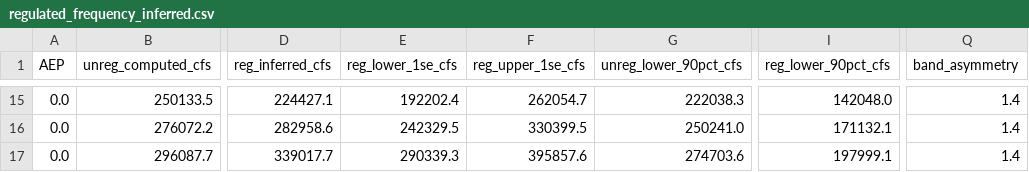
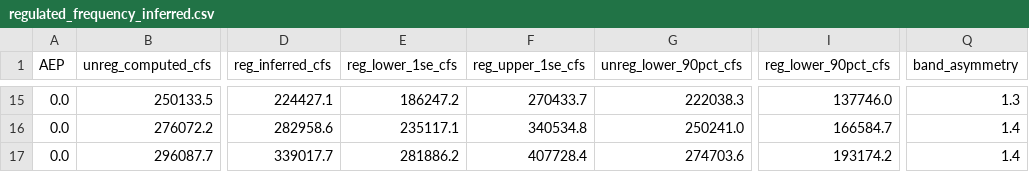
Before and after one commit to JoeShmoJo/Cowlitz_FF, a CSV file: CAS_Reg_Unreg/output/regulated_frequency_inferred.csv, drawn as a sheet; only a part is shown, gaps mark what is left out; the diff covers the shown part only; the diff names each change by its address in the sheet, - before the commit and + after, or states it on an @@ line.

```diff
--- a/CAS_Reg_Unreg/output/regulated_frequency_inferred.csv
+++ b/CAS_Reg_Unreg/output/regulated_frequency_inferred.csv
-E15 (reg_lower_1se_cfs): 192202.4
+E15 (reg_lower_1se_cfs): 186247.2
-F15 (reg_upper_1se_cfs): 262054.7
+F15 (reg_upper_1se_cfs): 270433.7
-I15 (reg_lower_90pct_cfs): 142048.0
+I15 (reg_lower_90pct_cfs): 137746.0
-Q15 (band_asymmetry): 1.4
+Q15 (band_asymmetry): 1.3
-E16 (reg_lower_1se_cfs): 242329.5
+E16 (reg_lower_1se_cfs): 235117.1
-F16 (reg_upper_1se_cfs): 330399.5
+F16 (reg_upper_1se_cfs): 340534.8
-I16 (reg_lower_90pct_cfs): 171132.1
+I16 (reg_lower_90pct_cfs): 166584.7
-E17 (reg_lower_1se_cfs): 290339.3
+E17 (reg_lower_1se_cfs): 281886.2
-F17 (reg_upper_1se_cfs): 395857.6
+F17 (reg_upper_1se_cfs): 407728.4
-I17 (reg_lower_90pct_cfs): 197999.1
+I17 (reg_lower_90pct_cfs): 193174.2
```
Also changed, not shown: 65 edited cells elsewhere in this file, 6 other files.
